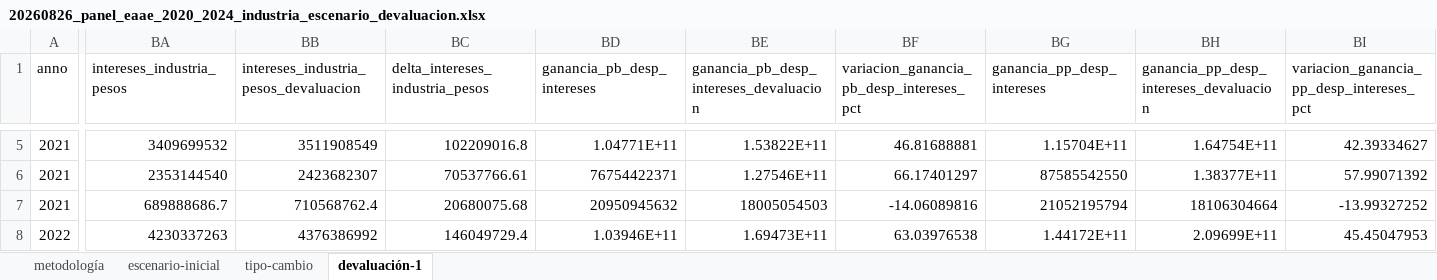
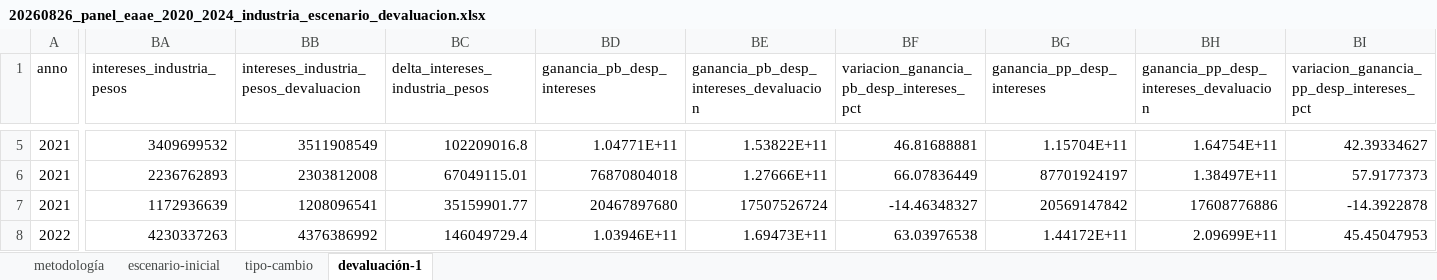
Before and after one commit to feliperuizbruzzone/economia-uruguay, an Excel workbook: data/analysis-data/20260826_panel_eaae_2020_2024_industria_escenario_devaluacion.xlsx, sheet devaluación-1, drawn as a sheet; only a part is shown, gaps mark what is left out; values as stored, in another font and other column widths than the file's, no borders; the diff covers the shown part only; the diff names each change by its address in the sheet, - before the commit and + after, or states it on an @@ line.

Commit message:
distribución intereses CIU

```diff
--- a/data/analysis-data/20260826_panel_eaae_2020_2024_industria_escenario_devaluacion.xlsx (sheet devaluación-1)
+++ b/data/analysis-data/20260826_panel_eaae_2020_2024_industria_escenario_devaluacion.xlsx (sheet devaluación-1)
-BA6 (intereses_industria_pesos): 2353144540
+BA6 (intereses_industria_pesos): 2236762893
-BB6: 2423682307
+BB6: 2303812008
-BC6 (delta_intereses_industria_pesos): 70537766.61
+BC6 (delta_intereses_industria_pesos): 67049115.01
-BD6 (ganancia_pb_desp_intereses): 76754422371
+BD6 (ganancia_pb_desp_intereses): 76870804018
-BE6: 1.27546E+11
+BE6: 1.27666E+11
-BF6: 66.17401297
+BF6: 66.07836449
-BG6 (ganancia_pp_desp_intereses): 87585542550
+BG6 (ganancia_pp_desp_intereses): 87701924197
-BH6: 1.38377E+11
+BH6: 1.38497E+11
-BI6: 57.99071392
+BI6: 57.9177373
-BA7 (intereses_industria_pesos): 689888686.7
+BA7 (intereses_industria_pesos): 1172936639
-BB7: 710568762.4
+BB7: 1208096541
-BC7 (delta_intereses_industria_pesos): 20680075.68
+BC7 (delta_intereses_industria_pesos): 35159901.77
-BD7 (ganancia_pb_desp_intereses): 20950945632
+BD7 (ganancia_pb_desp_intereses): 20467897680
-BE7: 18005054503
+BE7: 17507526724
-BF7: -14.06089816
+BF7: -14.46348327
-BG7 (ganancia_pp_desp_intereses): 21052195794
+BG7 (ganancia_pp_desp_intereses): 20569147842
-BH7: 18106304664
+BH7: 17608776886
-BI7: -13.99327252
+BI7: -14.3922878
```
Also changed, not shown: 132 edited cells elsewhere in this sheet, sheet escenario-inicial, sheet metodología, 13 other files.
